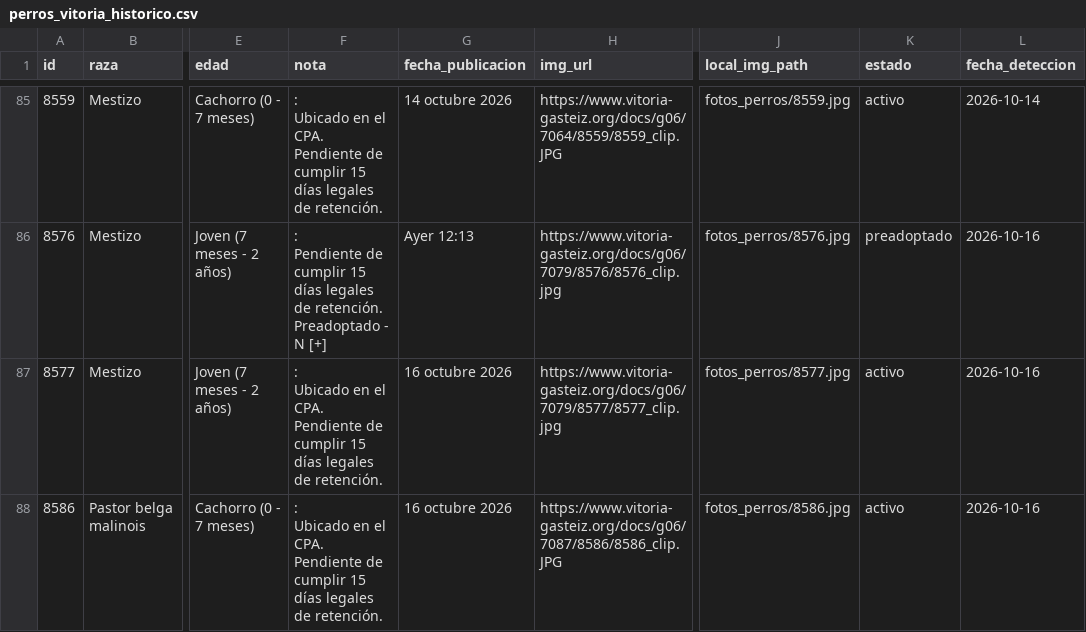
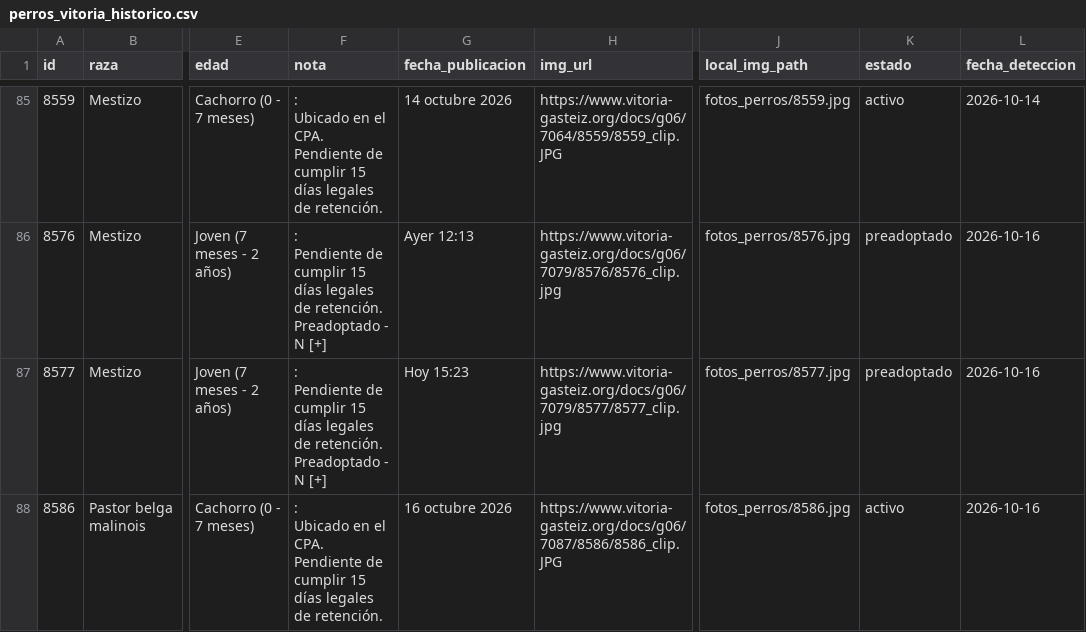
Before and after one commit to eortas/perros-gasteiz, a CSV file: perros_vitoria_historico.csv, drawn as a sheet; only a part is shown, gaps mark what is left out; ↵ is a line break in a cell; the diff names each change by its address in the sheet, - before the commit and + after, or states it on an @@ line.

```diff
--- a/perros_vitoria_historico.csv
+++ b/perros_vitoria_historico.csv
-F87 (nota): : ↵ Ubicado en el CPA. ↵ Pendiente de cumplir 15 días legales de retención.
+F87 (nota): : ↵ Pendiente de cumplir 15 días legales de retención. ↵ Preadoptado - N [+]
-G87 (fecha_publicacion): 16 octubre 2026
+G87 (fecha_publicacion): Hoy 15:23
-K87 (estado): activo
+K87 (estado): preadoptado
```
